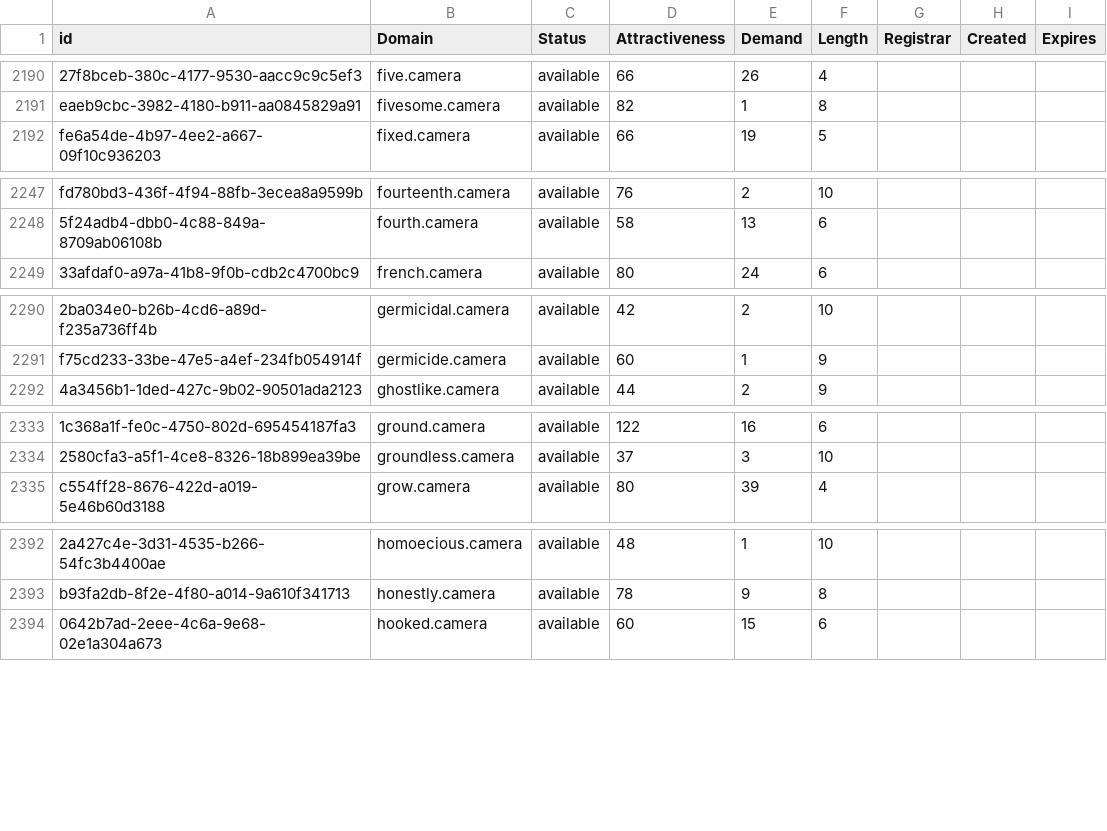
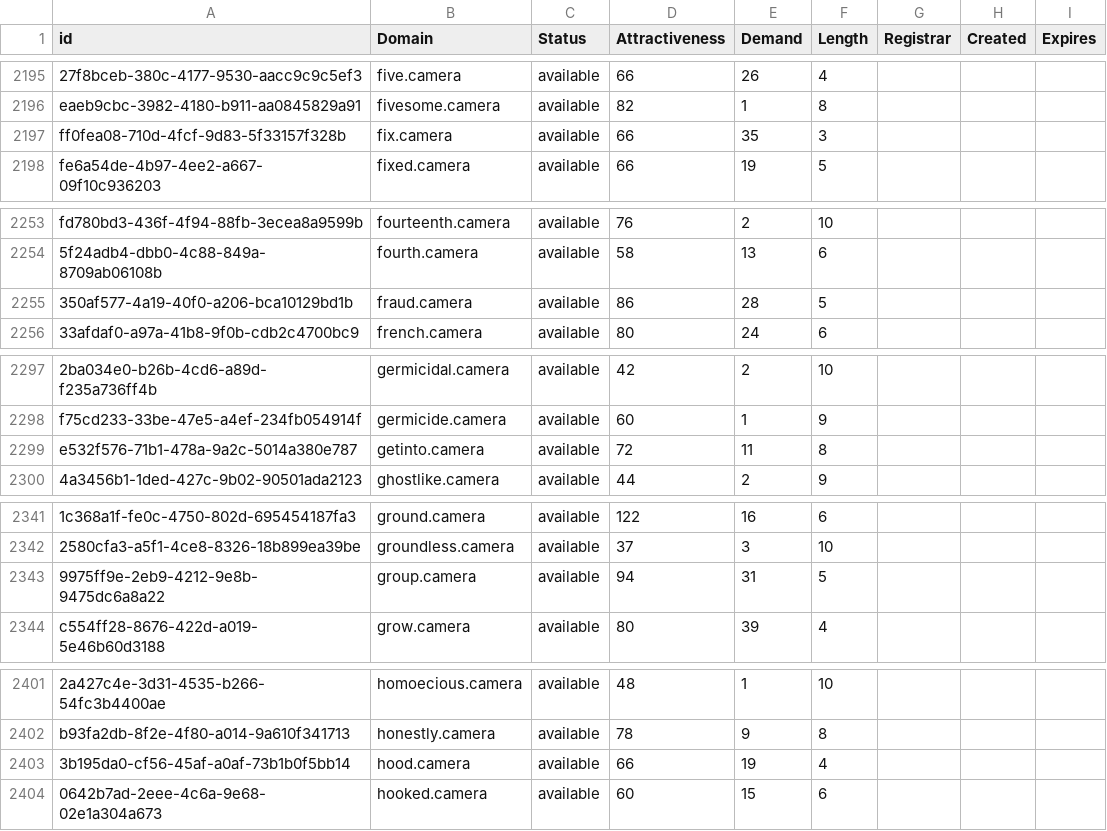
Before and after one commit to UniqueDomains/camera-oneword-domains, a CSV file: camera.csv, drawn as a sheet; only a part is shown, gaps mark what is left out; the diff covers the shown part only; the diff names each change by its address in the sheet, - before the commit and + after, or states it on an @@ line.

```diff
--- a/camera.csv
+++ b/camera.csv
+row 2197: ff0fea08-710d-4fcf-9d83-5f33157f328b | fix.camera | available | 66 | 35 | 3
+row 2255: 350af577-4a19-40f0-a206-bca10129bd1b | fraud.camera | available | 86 | 28 | 5
+row 2299: e532f576-71b1-478a-9a2c-5014a380e787 | getinto.camera | available | 72 | 11 | 8
+row 2343: 9975ff9e-2eb9-4212-9e8b-9475dc6a8a22 | group.camera | available | 94 | 31 | 5
+row 2403: 3b195da0-cf56-45af-a0af-73b1b0f5bb14 | hood.camera | available | 66 | 19 | 4
```
Also changed, not shown: 26 added rows and 1 edited cell elsewhere in this file, 2 other files.
